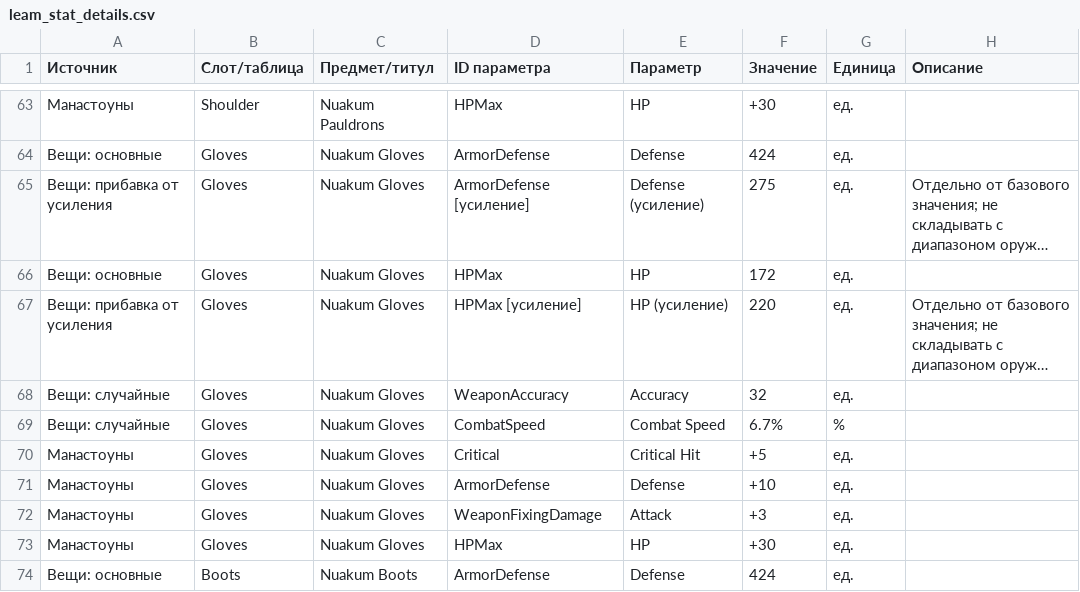
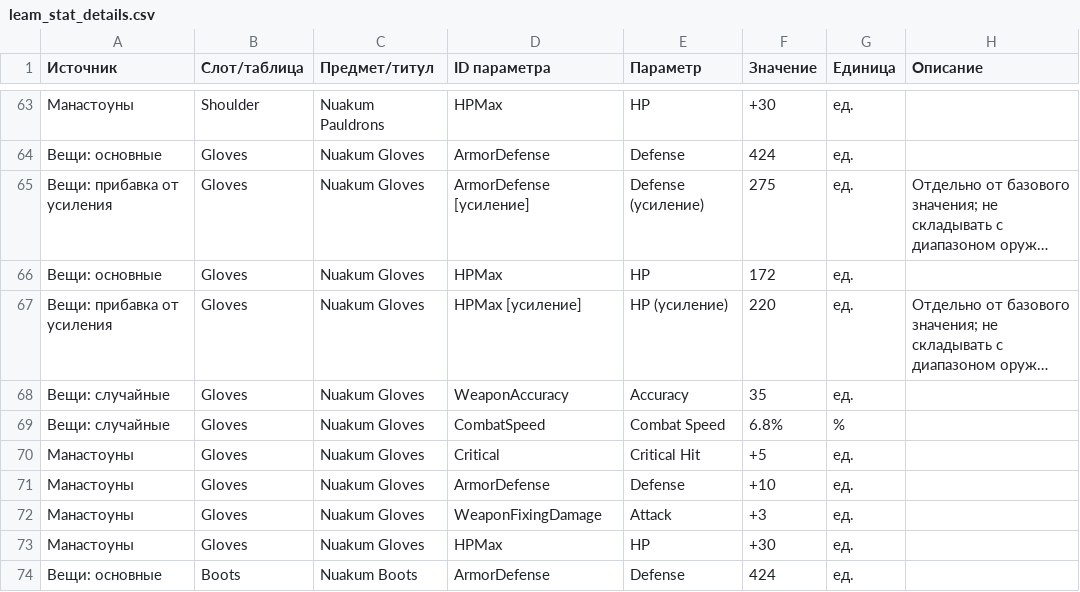
Before and after one commit to bdmwoosa777-coder/leamstat, a CSV file: data/leam_stat_details.csv, drawn as a sheet; only a part is shown, gaps mark what is left out; long unchanged cells end in …; the diff names each change by its address in the sheet, - before the commit and + after, or states it on an @@ line.

```diff
--- a/data/leam_stat_details.csv
+++ b/data/leam_stat_details.csv
-F68 (Значение): 32
+F68 (Значение): 35
-F69 (Значение): 6.7%
+F69 (Значение): 6.8%
```
Also changed, not shown: data/leam_stats.csv, 5 other files.
